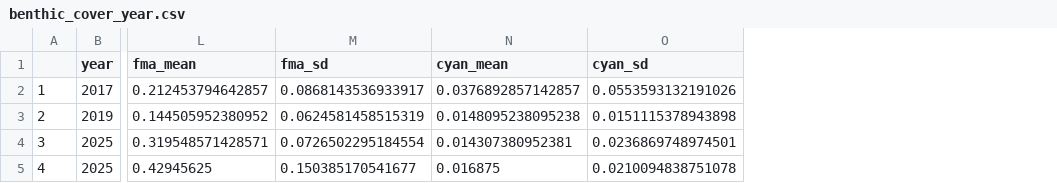
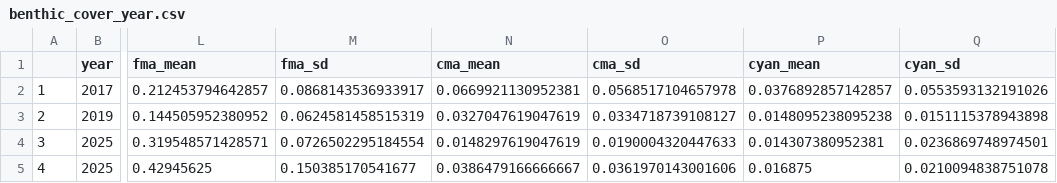
Before and after one commit to molwilson/emc, a CSV file: agrra_monitoring/data_outputs/benthic_cover_year.csv, drawn as a sheet; only a part is shown, gaps mark what is left out; the diff names each change by its address in the sheet, - before the commit and + after, or states it on an @@ line.

Commit message:
Reviving AGRRA - switching to delta plots and paired line plots, adding tables into knit markdown

```diff
--- a/agrra_monitoring/data_outputs/benthic_cover_year.csv
+++ b/agrra_monitoring/data_outputs/benthic_cover_year.csv
+column N (cma_mean), rows 2-5: 0.0669921130952381 | 0.0327047619047619 | 0.0148297619047619 | 0.0386479166666667
+column O (cma_sd), rows 2-5: 0.0568517104657978 | 0.0334718739108127 | 0.0190004320447633 | 0.0361970143001606
```
Also changed, not shown: 11 other files.
